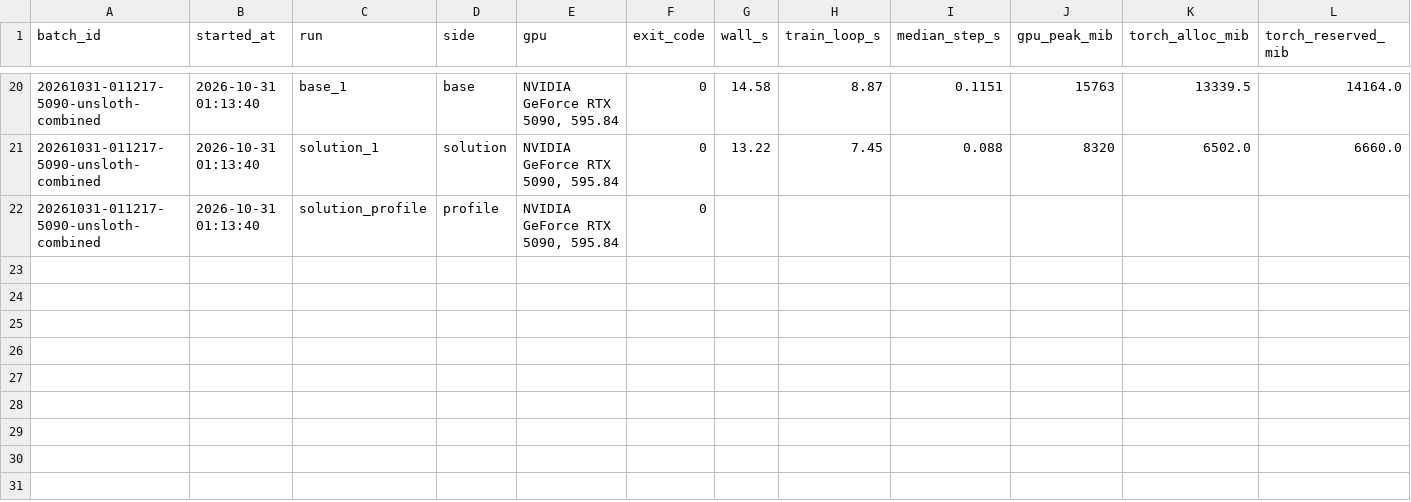
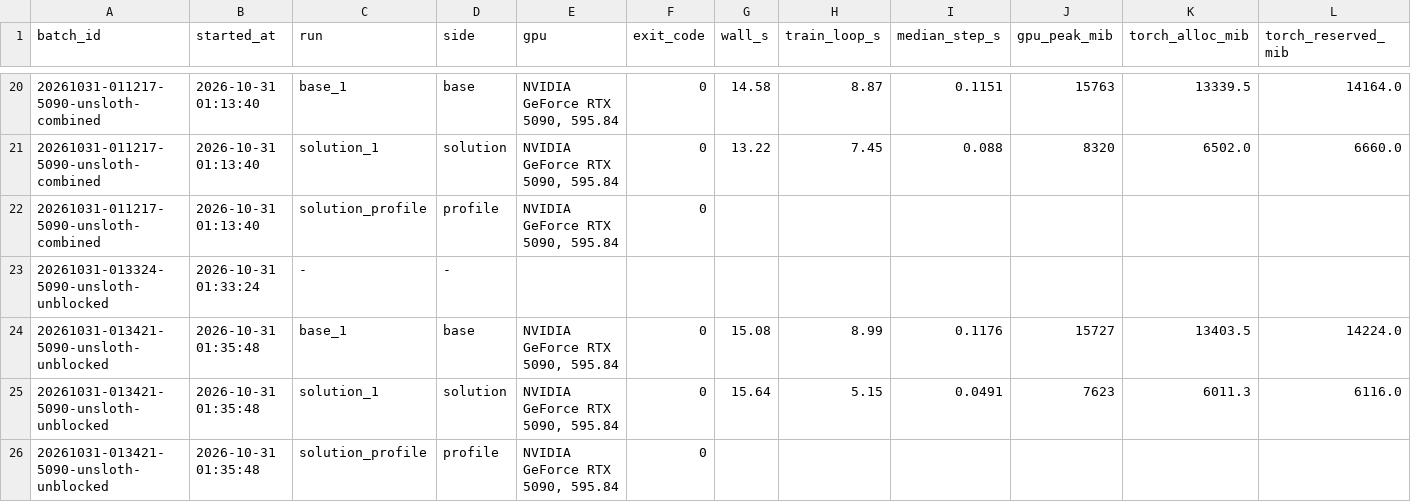
Before and after one commit to AdiletBatyrbayev0520/soup-kernel-challenge, a CSV file: results/5090/results.csv, drawn as a sheet; only a part is shown, gaps mark what is left out; rows hold the shown columns only; the diff names each change by its address in the sheet, - before the commit and + after, or states it on an @@ line.

Commit message:
unsloth-unblocked: harness run with real Unsloth (q/v LoRA) on the 5090

```diff
--- a/results/5090/results.csv
+++ b/results/5090/results.csv
+row 23: 20261031-013324-5090-unsloth-unblocked | 2026-10-31 01:33:24 | - | -
+row 24: 20261031-013421-5090-unsloth-unblocked | 2026-10-31 01:35:48 | base_1 | base | NVIDIA GeForce RTX 5090, 595.84 | 0 | 15.08 | 8.99 | 0.1176 | 15727 | 13403.5 | 14224.0
+row 25: 20261031-013421-5090-unsloth-unblocked | 2026-10-31 01:35:48 | solution_1 | solution | NVIDIA GeForce RTX 5090, 595.84 | 0 | 15.64 | 5.15 | 0.0491 | 7623 | 6011.3 | 6116.0
+row 26: 20261031-013421-5090-unsloth-unblocked | 2026-10-31 01:35:48 | solution_profile | profile | NVIDIA GeForce RTX 5090, 595.84 | 0
```
